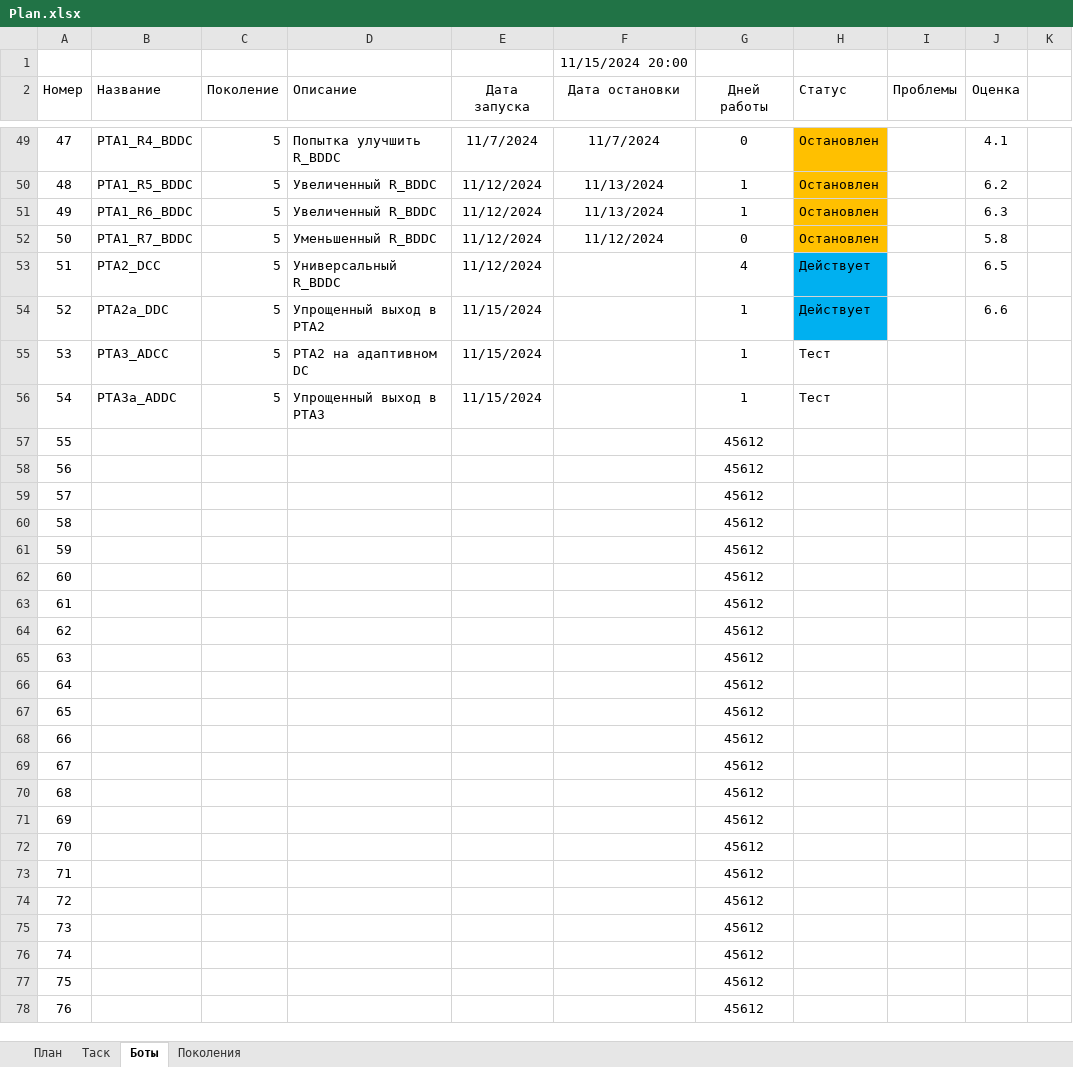
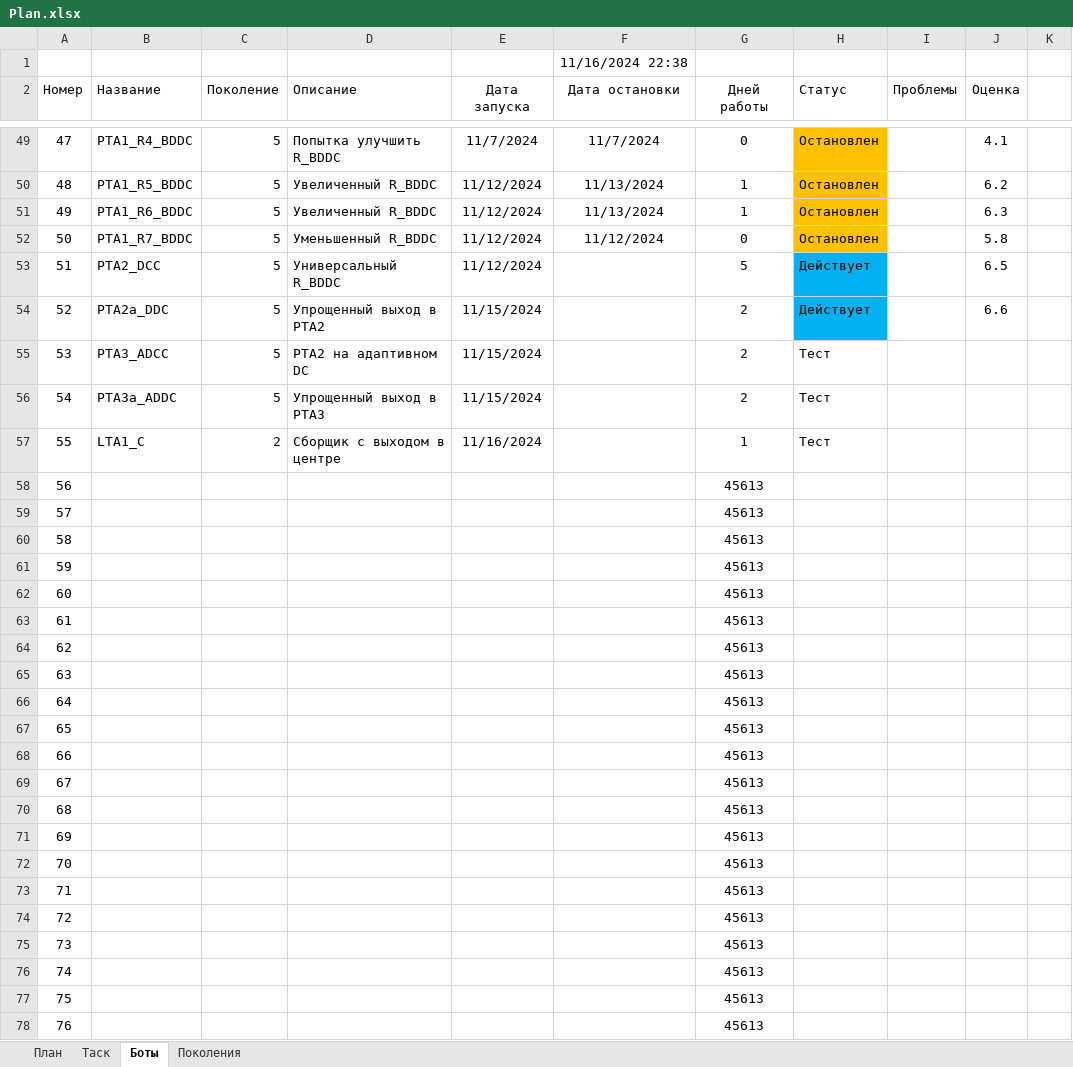
Before and after one commit to Anubis1Good/AUTO_TRAIDER, an Excel workbook: Plan.xlsx, sheet Боты, drawn as a sheet; only a part is shown, gaps mark what is left out; values as stored, in another font and other column widths than the file's, no borders; the diff covers the shown part only; the diff names each change by its address in the sheet, - before the commit and + after, or states it on an @@ line.

```diff
--- a/Plan.xlsx (sheet Боты)
+++ b/Plan.xlsx (sheet Боты)
-F1 (Дата остановки): 11/15/2024 20:00
+F1 (Дата остановки): 11/16/2024 22:38
-G53 (Дней работы): 4
+G53 (Дней работы): 5
-G54:G56 (Дней работы): 1
+G54:G56 (Дней работы): 2
-B57 (Название): (empty)
+B57 (Название): LTA1_C
-C57 (Поколение): (empty)
+C57 (Поколение): 2
-D57 (Описание): (empty)
+D57 (Описание): Сборщик с выходом в центре
-E57 (Дата запуска): (empty)
+E57 (Дата запуска): 11/16/2024
-G57 (Дней работы): 45612
+G57 (Дней работы): 1
-H57 (Статус): (empty)
+H57 (Статус): Тест
-G58:G78 (Дней работы): 45612
+G58:G78 (Дней работы): 45613
```
Also changed, not shown: 61 edited cells elsewhere in this sheet, 9 other files.
